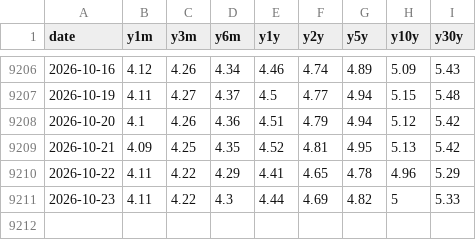
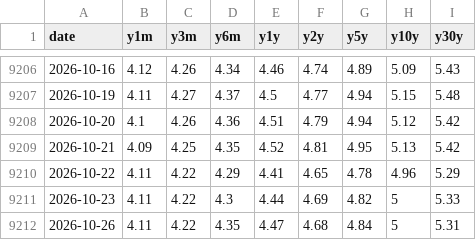
Before and after one commit to kevincgith/volstrat, a CSV file: data/raw/treasury_curve.csv, drawn as a sheet; only a part is shown, gaps mark what is left out; the diff names each change by its address in the sheet, - before the commit and + after, or states it on an @@ line.

```diff
--- a/data/raw/treasury_curve.csv
+++ b/data/raw/treasury_curve.csv
+row 9212: 2026-10-26 | 4.11 | 4.22 | 4.35 | 4.47 | 4.68 | 4.84 | 5 | 5.31
```
Also changed, not shown: data/raw/cboe_indices.csv, data/raw/yahoo/AGG.csv, 47 other files.
